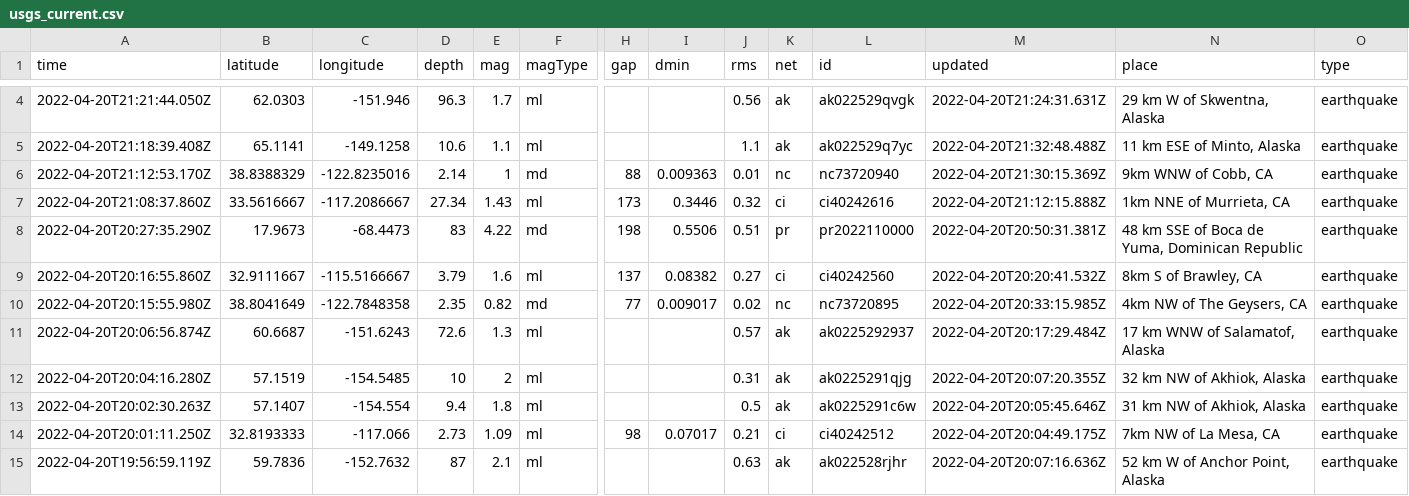
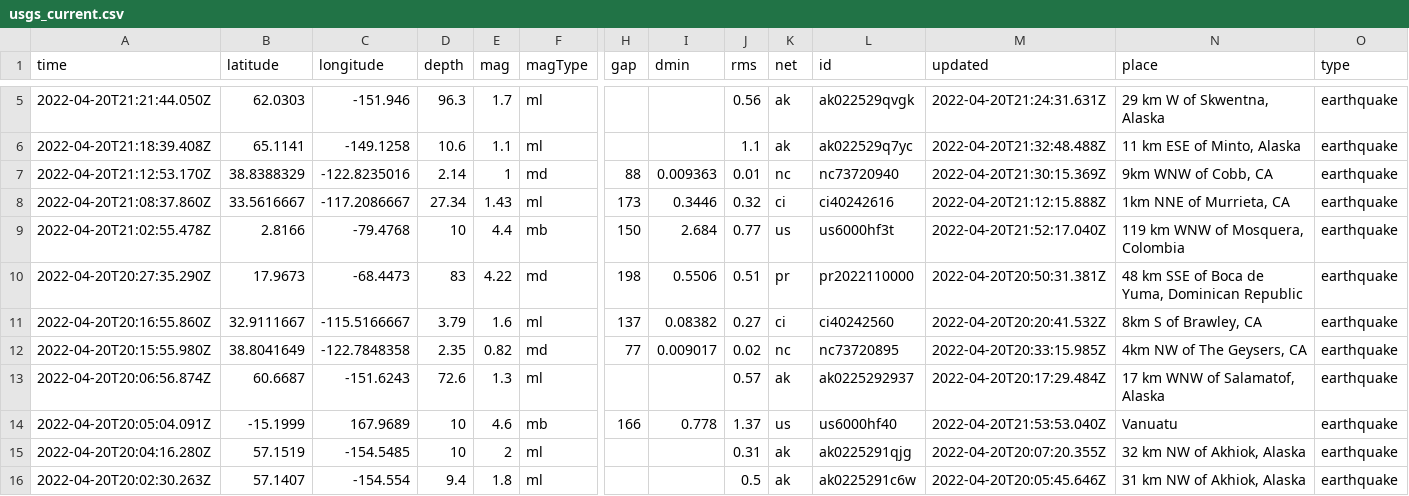
Before and after one commit to layurs/nicar22-githubaction, a CSV file: usgs_current.csv, drawn as a sheet; only a part is shown, gaps mark what is left out; the shorter side is filled out with more unchanged rows; rows hold the shown columns only; the diff covers the shown part only; the diff names each change by its address in the sheet, - before the commit and + after, or states it on an @@ line.

```diff
--- a/usgs_current.csv
+++ b/usgs_current.csv
+row 9: 2022-04-20T21:02:55.478Z | 2.8166 | -79.4768 | 10 | 4.4 | mb | 150 | 2.684 | 0.77 | us | us6000hf3t | 2022-04-20T21:52:17.040Z | 119 km WNW of Mosquera, Colombia | earthquake
+row 14: 2022-04-20T20:05:04.091Z | -15.1999 | 167.9689 | 10 | 4.6 | mb | 166 | 0.778 | 1.37 | us | us6000hf40 | 2022-04-20T21:53:53.040Z | Vanuatu | earthquake
```
Also changed, not shown: 5 added rows, 1 removed row and 11 edited cells elsewhere in this file, 1 other file.
